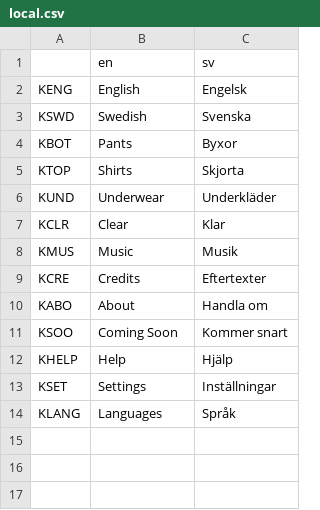
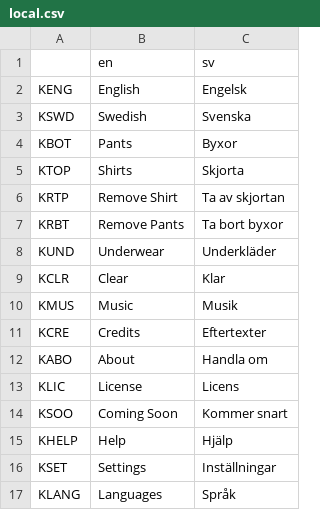
Before and after one commit to tonytins/dressupzack, a CSV file: project/lang/local.csv, drawn as a sheet.

Commit message:
Replaced with piano song
- Replaced with the piano melody with an song find in typical RPGs.
- New Remove Pants/Shirt buttons
- About window was redone with the license moved to it's own dedicated window that now includes CC-BY 4.0 notice as well.
- New assets: blue camo pants and the shirt from the cancelled "What's New Zack?"
- The Zack sprite was modified to work with the new shirt. This doesn't affact older ones, though.

```diff
--- a/project/lang/local.csv
+++ b/project/lang/local.csv
@@ -5,2 +5,4 @@ KBOT,Pants,Byxor
 KTOP,Shirts,Skjorta
+KRTP,Remove Shirt,Ta av skjortan
+KRBT,Remove Pants,Ta bort byxor
 KUND,Underwear,Underkläder
@@ -10,2 +12,3 @@ KCRE,Credits,Eftertexter
 KABO,About,Handla om
+KLIC,License,Licens
 KSOO,Coming Soon,Kommer snart
```
Also changed, not shown: 16 other files.
